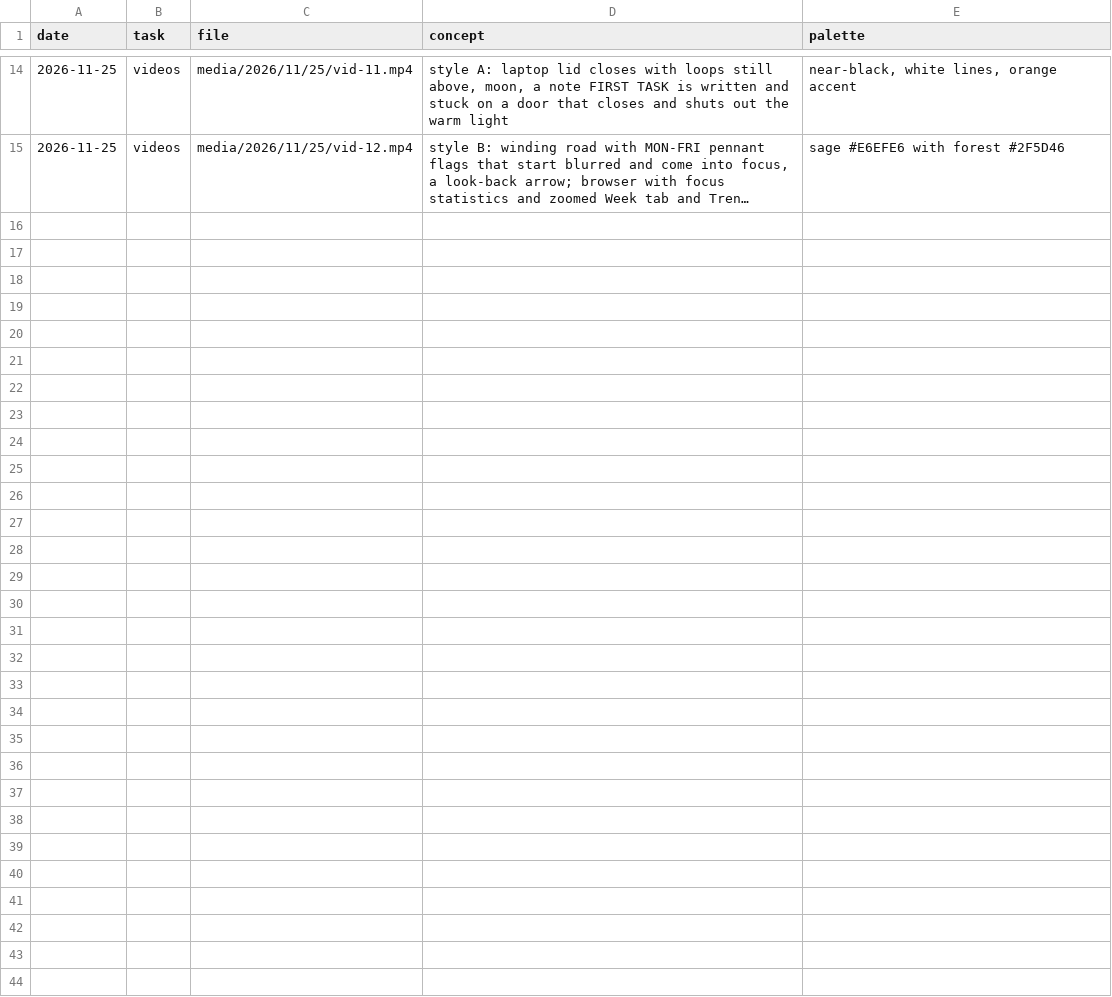
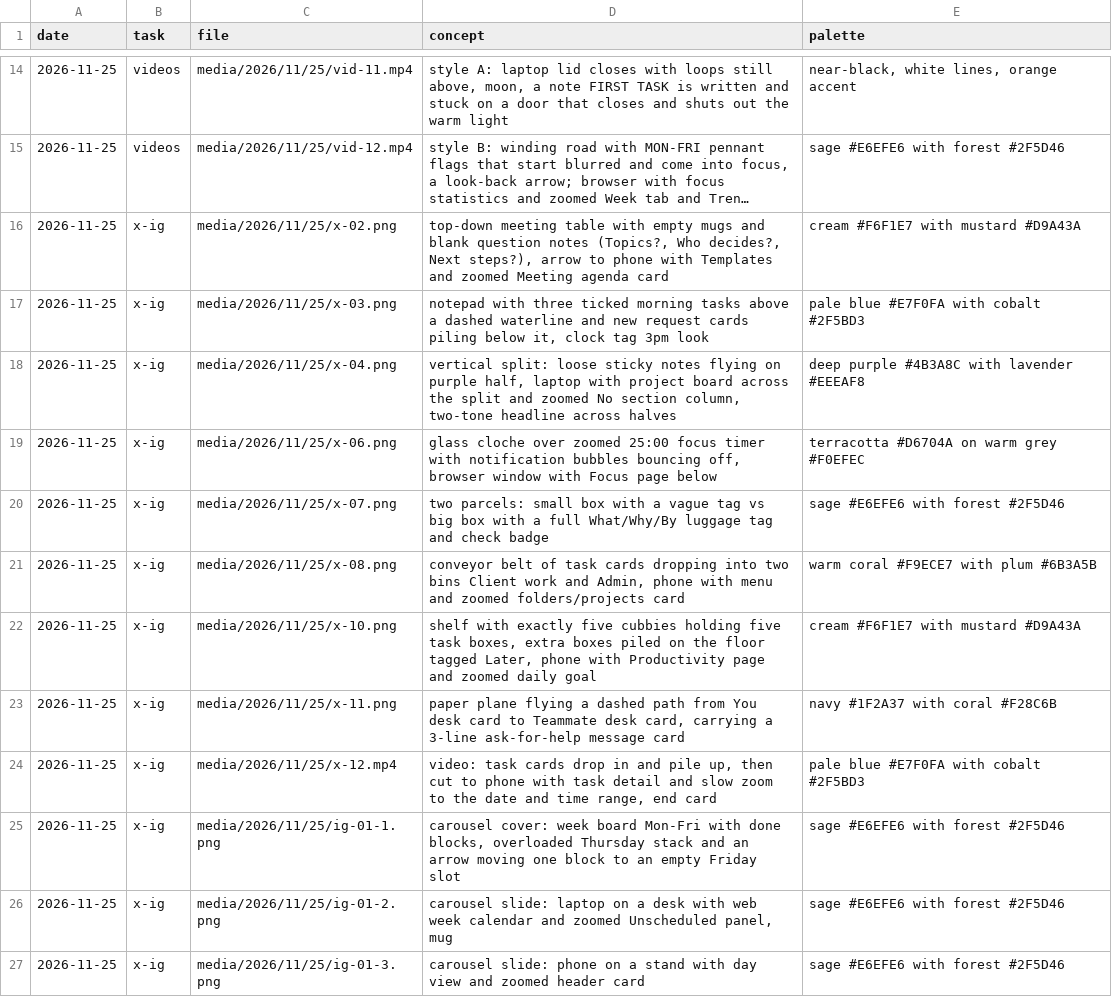
Before and after one commit to parvezzsheikh798/social-media-Post, a CSV file: media/concepts.csv, drawn as a sheet; only a part is shown, gaps mark what is left out; long unchanged cells end in …; the diff covers the shown part only; the diff names each change by its address in the sheet, - before the commit and + after, or states it on an @@ line.

```diff
--- a/media/concepts.csv
+++ b/media/concepts.csv
+row 16: 2026-11-25 | x-ig | media/2026/11/25/x-02.png | top-down meeting table with empty mugs and blank question notes (Topics?, Who decides?, Next steps?), arrow to phone with Templates and zoomed Meeting agenda card | cream #F6F1E7 with mustard #D9A43A
+row 17: 2026-11-25 | x-ig | media/2026/11/25/x-03.png | notepad with three ticked morning tasks above a dashed waterline and new request cards piling below it, clock tag 3pm look | pale blue #E7F0FA with cobalt #2F5BD3
+row 18: 2026-11-25 | x-ig | media/2026/11/25/x-04.png | vertical split: loose sticky notes flying on purple half, laptop with project board across the split and zoomed No section column, two-tone headline across halves | deep purple #4B3A8C with lavender #EEEAF8
+row 19: 2026-11-25 | x-ig | media/2026/11/25/x-06.png | glass cloche over zoomed 25:00 focus timer with notification bubbles bouncing off, browser window with Focus page below | terracotta #D6704A on warm grey #F0EFEC
+row 20: 2026-11-25 | x-ig | media/2026/11/25/x-07.png | two parcels: small box with a vague tag vs big box with a full What/Why/By luggage tag and check badge | sage #E6EFE6 with forest #2F5D46
+row 21: 2026-11-25 | x-ig | media/2026/11/25/x-08.png | conveyor belt of task cards dropping into two bins Client work and Admin, phone with menu and zoomed folders/projects card | warm coral #F9ECE7 with plum #6B3A5B
+row 22: 2026-11-25 | x-ig | media/2026/11/25/x-10.png | shelf with exactly five cubbies holding five task boxes, extra boxes piled on the floor tagged Later, phone with Productivity page and zoomed daily goal | cream #F6F1E7 with mustard #D9A43A
+row 23: 2026-11-25 | x-ig | media/2026/11/25/x-11.png | paper plane flying a dashed path from You desk card to Teammate desk card, carrying a 3-line ask-for-help message card | navy #1F2A37 with coral #F28C6B
+row 24: 2026-11-25 | x-ig | media/2026/11/25/x-12.mp4 | video: task cards drop in and pile up, then cut to phone with task detail and slow zoom to the date and time range, end card | pale blue #E7F0FA with cobalt #2F5BD3
+row 25: 2026-11-25 | x-ig | media/2026/11/25/ig-01-1.png | carousel cover: week board Mon-Fri with done blocks, overloaded Thursday stack and an arrow moving one block to an empty Friday slot | sage #E6EFE6 with forest #2F5D46
+row 26: 2026-11-25 | x-ig | media/2026/11/25/ig-01-2.png | carousel slide: laptop on a desk with web week calendar and zoomed Unscheduled panel, mug | sage #E6EFE6 with forest #2F5D46
+row 27: 2026-11-25 | x-ig | media/2026/11/25/ig-01-3.png | carousel slide: phone on a stand with day view and zoomed header card | sage #E6EFE6 with forest #2F5D46
```
Also changed, not shown: 12 added rows elsewhere in this file, screenshots/usage.csv, 24 other files.
